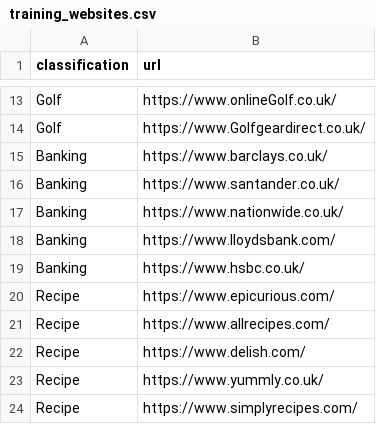
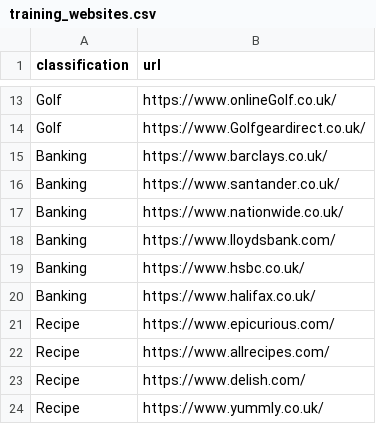
Before and after one commit to kieranaustin97/Websiteclassifier, a CSV file: mysite/mysite/classifier/scripts/training_websites.csv, drawn as a sheet; only a part is shown, gaps mark what is left out; the shorter side is filled out with more unchanged rows; the diff covers the shown part only.

```diff
--- a/mysite/mysite/classifier/scripts/training_websites.csv
+++ b/mysite/mysite/classifier/scripts/training_websites.csv
@@ -19,0 +20 @@
+"Banking",https://www.halifax.co.uk/
```
Also changed, not shown: 41 added rows elsewhere in this file.
